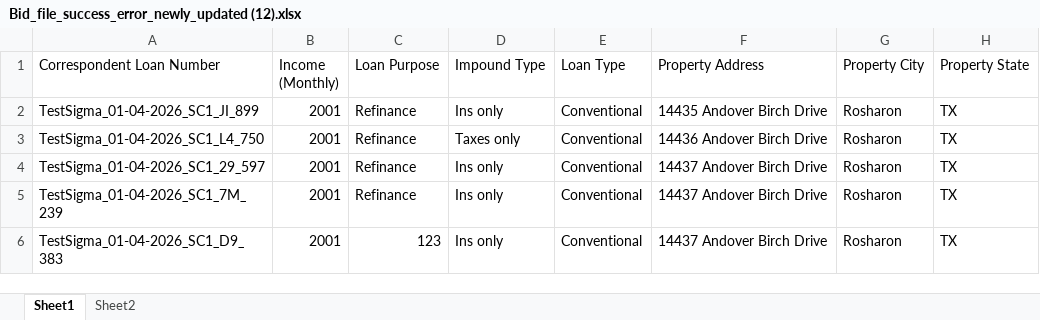
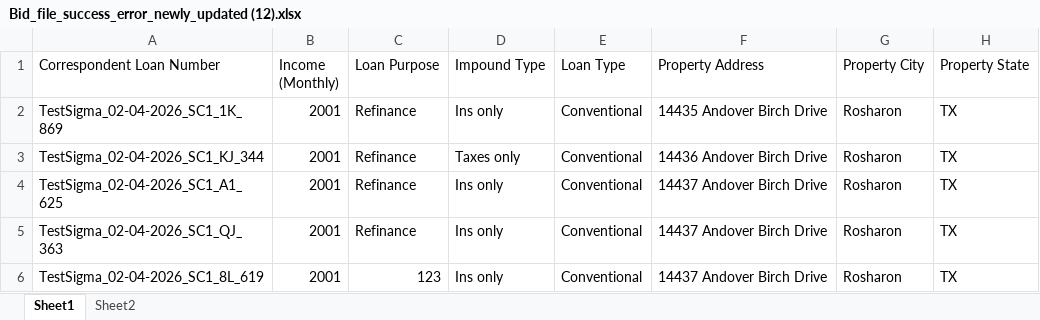
Before and after one commit to deepikadhar-bm/playwright-corr-web, an Excel workbook: uploads/Bid_file_success_error_newly_updated (12).xlsx, sheet Sheet1, drawn as a sheet; only a part is shown; values as stored, in another font and other column widths than the file's, no borders; the diff names each change by its address in the sheet, - before the commit and + after, or states it on an @@ line.

Commit message:
price offered testcases modification-7done

```diff
--- a/uploads/Bid_file_success_error_newly_updated (12).xlsx (sheet Sheet1)
+++ b/uploads/Bid_file_success_error_newly_updated (12).xlsx (sheet Sheet1)
-A2 (Correspondent Loan Number): TestSigma_01-04-2026_SC1_JI_899
+A2 (Correspondent Loan Number): TestSigma_02-04-2026_SC1_1K_869
-A3 (Correspondent Loan Number): TestSigma_01-04-2026_SC1_L4_750
+A3 (Correspondent Loan Number): TestSigma_02-04-2026_SC1_KJ_344
-A4 (Correspondent Loan Number): TestSigma_01-04-2026_SC1_29_597
+A4 (Correspondent Loan Number): TestSigma_02-04-2026_SC1_A1_625
-A5 (Correspondent Loan Number): TestSigma_01-04-2026_SC1_7M_239
+A5 (Correspondent Loan Number): TestSigma_02-04-2026_SC1_QJ_363
-A6 (Correspondent Loan Number): TestSigma_01-04-2026_SC1_D9_383
+A6 (Correspondent Loan Number): TestSigma_02-04-2026_SC1_8L_619
```
Also changed, not shown: 21 other files.
